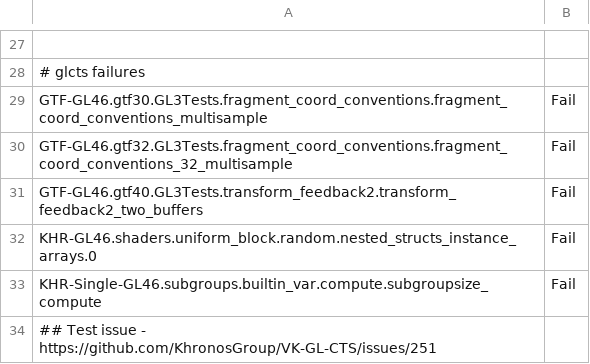
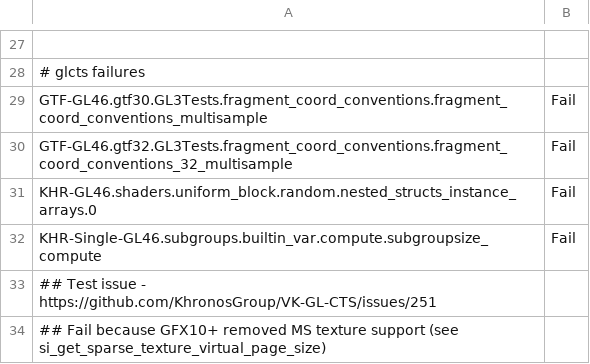
Before and after one commit to bminor/mesa-mesa, a CSV file: src/gallium/drivers/radeonsi/ci/gfx11-gfx1100-fail.csv, drawn as a sheet; only a part is shown, gaps mark what is left out; the shorter side is filled out with more unchanged rows; the diff names each change by its address in the sheet, - before the commit and + after, or states it on an @@ line.

Commit message:
radeonsi: use bytes units in streamout
GFX10.3 and earlier were configured to count the number of dwords written,
and VGT_STRMOUT_DRAW_OPAQUE_VERTEX_STRIDE was also configured in dw units.

GFX11+ on the other hand used nir code that would use bytes.

This commit aligns radeonsi's logic on the radv's one, and use STRMOUT_DATA_TYPE
to configure older chips to use bytes as well.

This fixes GTF-GL46.gtf40.GL3Tests.transform_feedback2.transform_feedback2_two_buffers.

It also seems to have an effect on:
  - dEQP-GLES3.functional.transform_feedback.random.separate.*
  - dEQP-GLES3.functional.transform_feedback.random_full_array_capture.separate.*
but the results seem flaky so need further investigation.

Reviewed-by: Marek Olšák <marek.olsak@amd.com>
Part-of: <https://gitlab.freedesktop.org/mesa/mesa/-/merge_requests/32281>

```diff
--- a/src/gallium/drivers/radeonsi/ci/gfx11-gfx1100-fail.csv
+++ b/src/gallium/drivers/radeonsi/ci/gfx11-gfx1100-fail.csv
-row 31: GTF-GL46.gtf40.GL3Tests.transform_feedback2.transform_feedback2_two_buffers | Fail
```
Also changed, not shown: 3 other files.
